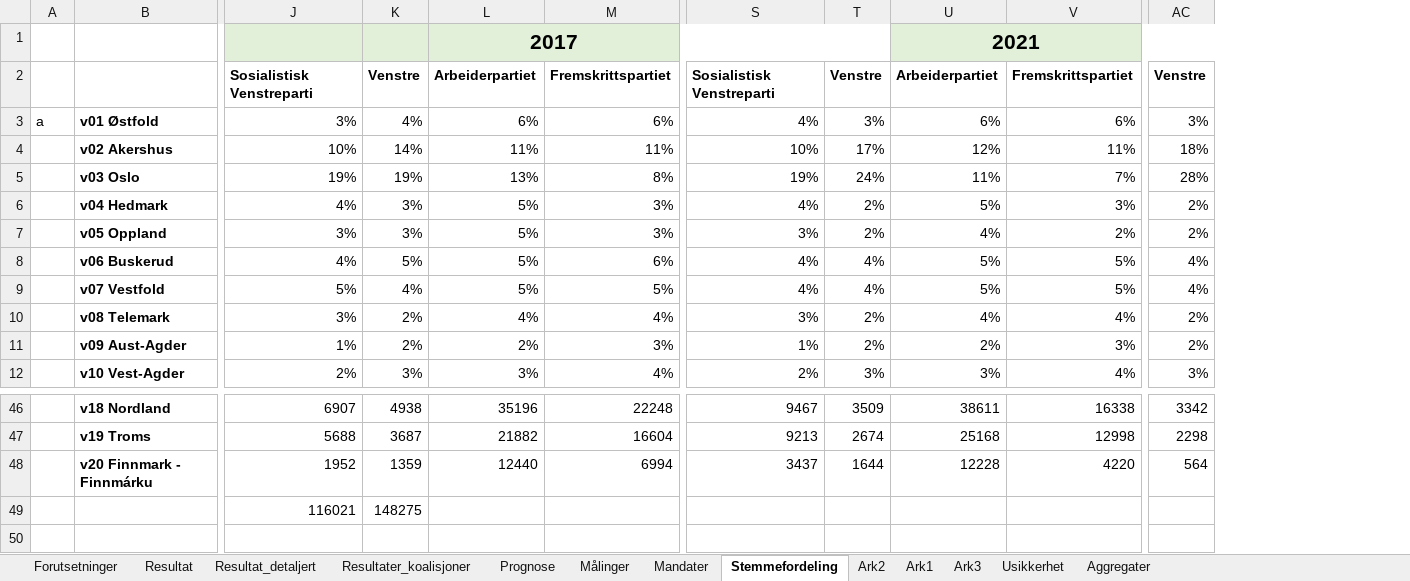
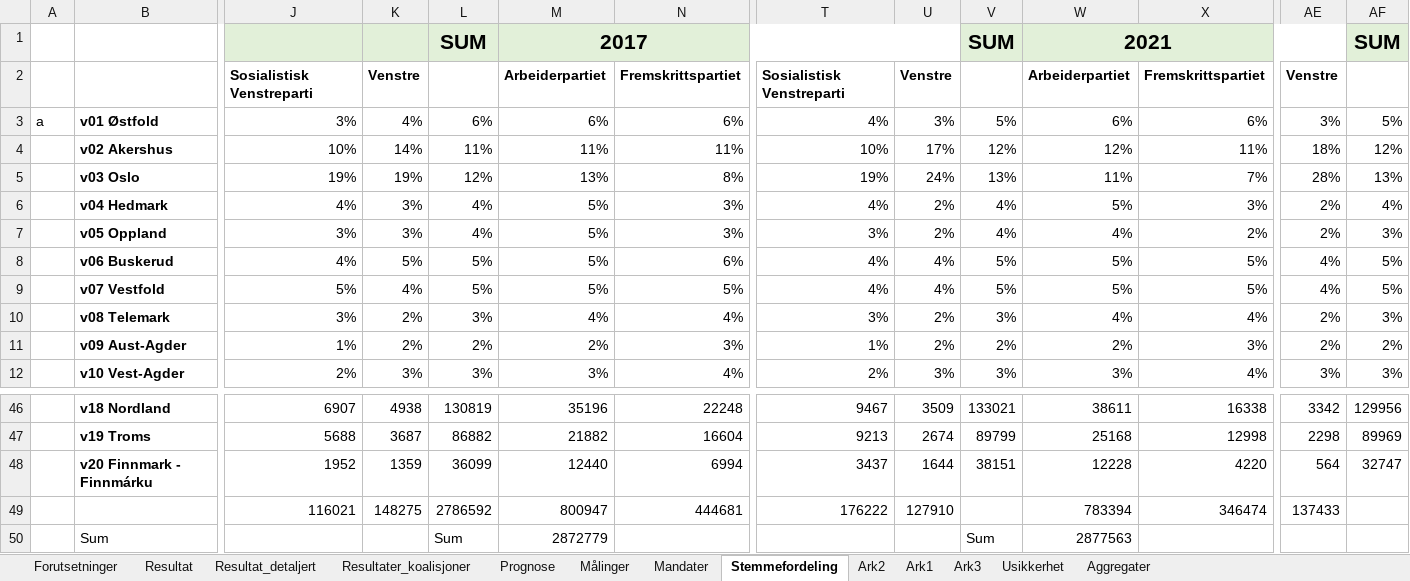
Before and after one commit to Harhoy/valgmodell, an Excel workbook: modell/Valg.xlsm, sheet Stemmefordeling, drawn as a sheet; only a part is shown, gaps mark what is left out; values as stored, in another font and other column widths than the file's, no borders; charts and pictures not drawn; removed rows and columns are numbered as before the commit, all else as after; rows hold the shown columns only; the diff names each change by its address in the sheet, - before the commit and + after, or states it on an @@ line.

```diff
--- a/modell/Valg.xlsm (sheet Stemmefordeling)
+++ b/modell/Valg.xlsm (sheet Stemmefordeling)
+column L, rows 1-12: SUM |  | 6% | 11% | 12% | 4% | 4% | 5% | 5% | 3% | 2% | 3%; rows 46-48: 130819 | 86882 | 36099
+column V, rows 1-12: SUM |  | 5% | 12% | 13% | 4% | 4% | 5% | 5% | 3% | 2% | 3%; rows 46-48: 133021 | 89799 | 38151
+column AF, rows 1-12: SUM |  | 5% | 12% | 13% | 4% | 3% | 5% | 5% | 3% | 2% | 3%; rows 46-48: 129956 | 89969 | 32747
-row 49:  |  | 116021 | 148275
+row 49:  |  | 116021 | 148275 | 2786592 | 800947 | 444681 | 176222 | 127910 |  | 783394 | 346474 | 137433
+row 50:  | Sum |  |  | Sum | 2872779 |  |  |  | Sum | 2877563
```
Also changed, not shown: sheet Resultat, sheet Resultat_detaljert, sheet Prognose, sheet Målinger, sheet Resultater_koalisjoner, sheet Forutsetninger, 1 more sheet, formulas that keep their value, charts or pictures, 12 other files.
